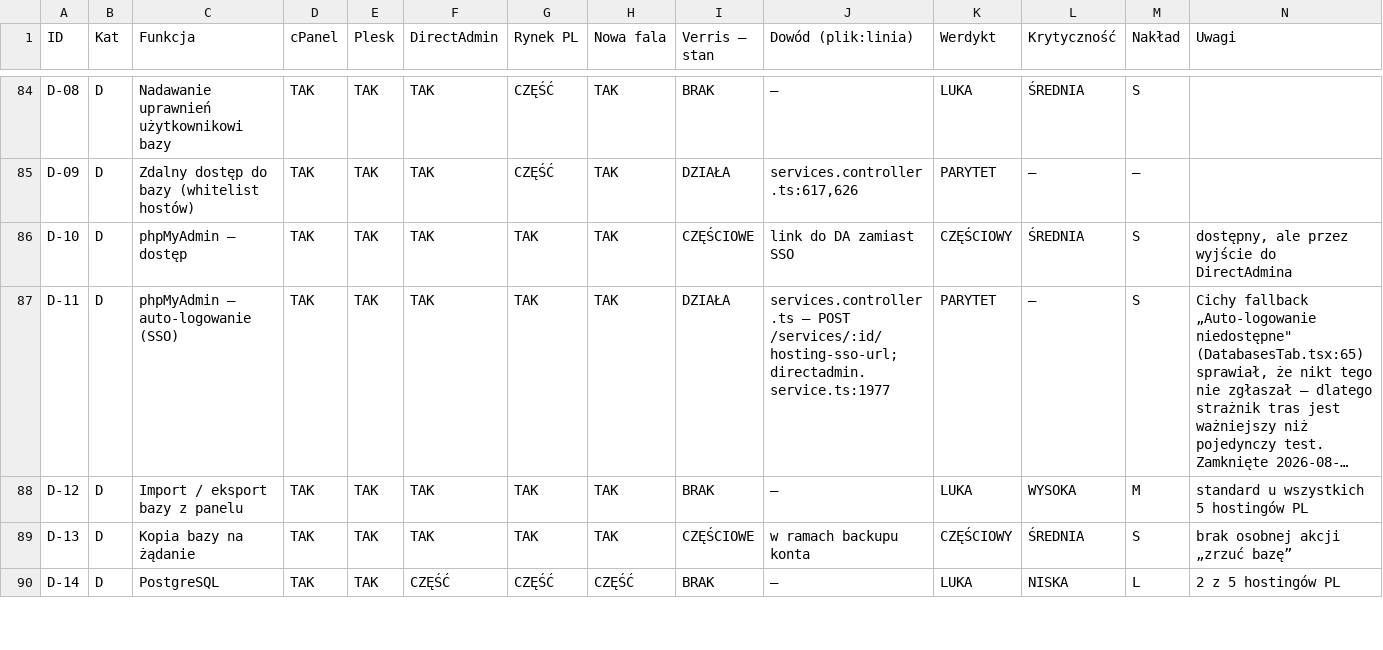
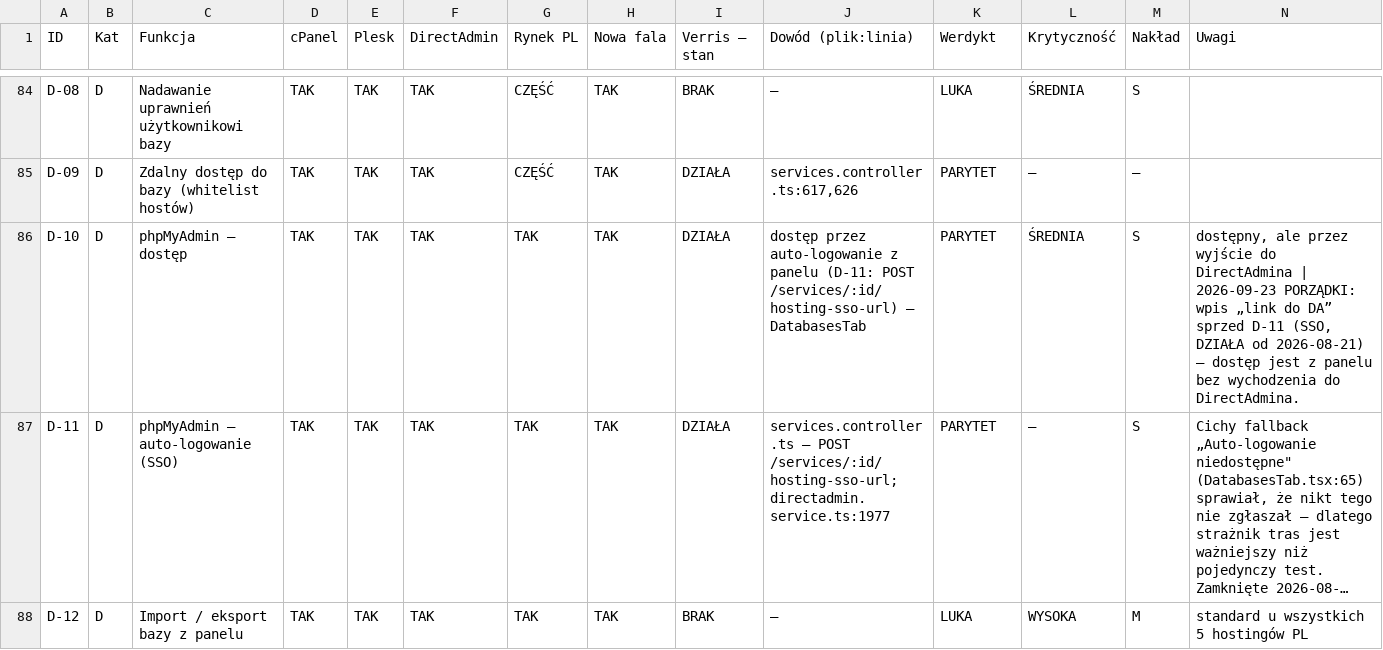
Before and after one commit to dominik-hvln/verris, a CSV file: audyt/dane/macierz.csv, drawn as a sheet; only a part is shown, gaps mark what is left out; the shorter side is filled out with more unchanged rows; long unchanged cells end in …; the diff covers the shown part only; the diff names each change by its address in the sheet, - before the commit and + after, or states it on an @@ line.

```diff
--- a/audyt/dane/macierz.csv
+++ b/audyt/dane/macierz.csv
-I86 (Verris — stan): CZĘŚCIOWE
+I86 (Verris — stan): DZIAŁA
-J86 (Dowód (plik:linia)): link do DA zamiast SSO
+J86 (Dowód (plik:linia)): dostęp przez auto-logowanie z panelu (D-11: POST /services/:id/hosting-sso-url) — DatabasesTab
-K86 (Werdykt): CZĘŚCIOWY
+K86 (Werdykt): PARYTET
-N86 (Uwagi): …do DirectAdmina
+N86 (Uwagi): …do DirectAdmina | 2026-09-23 PORZĄDKI: wpis „link do DA” sprzed D-11 (SSO, DZIAŁA od 2026-08-21) — dostęp jest z panelu bez wychodzenia do DirectAdmina.
```
Also changed, not shown: 8 edited cells elsewhere in this file.
